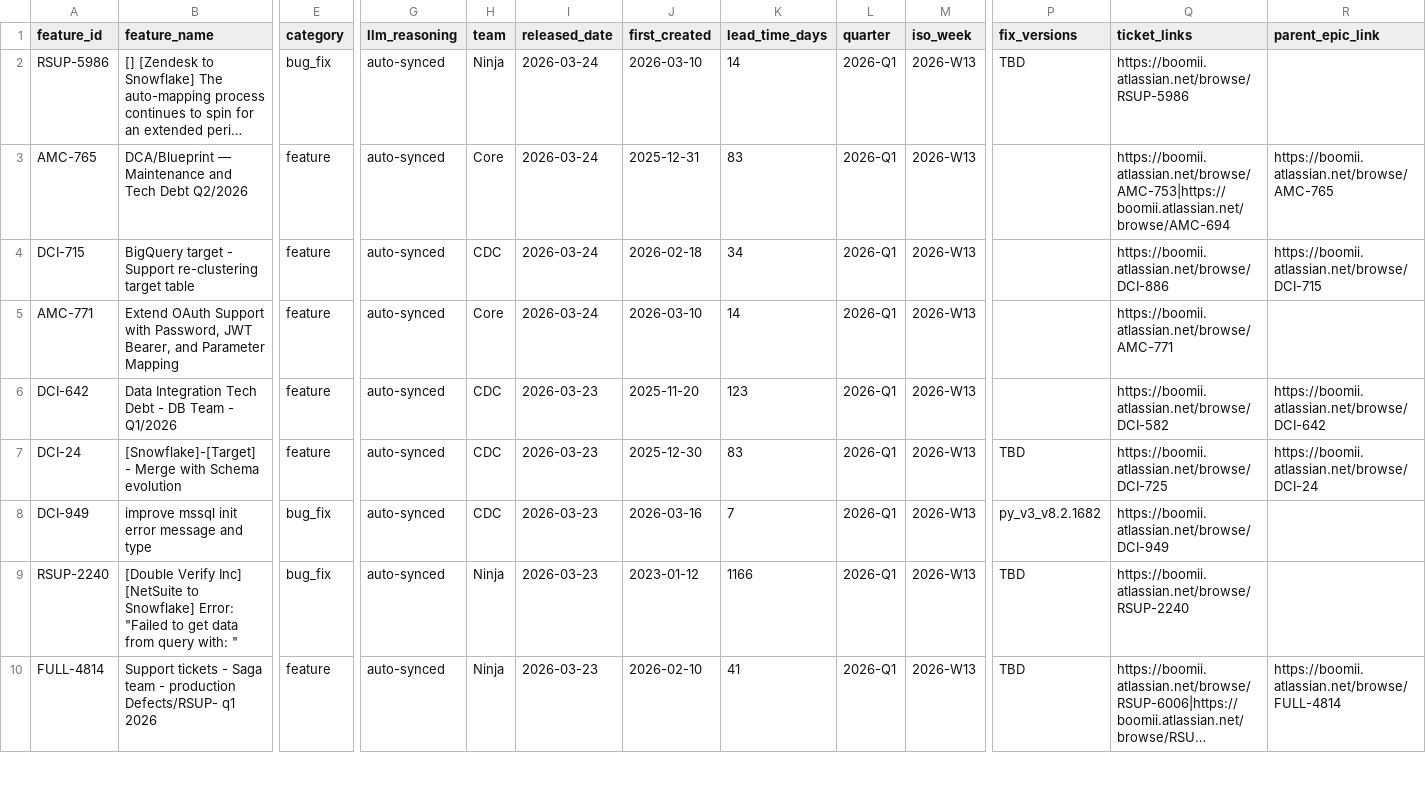
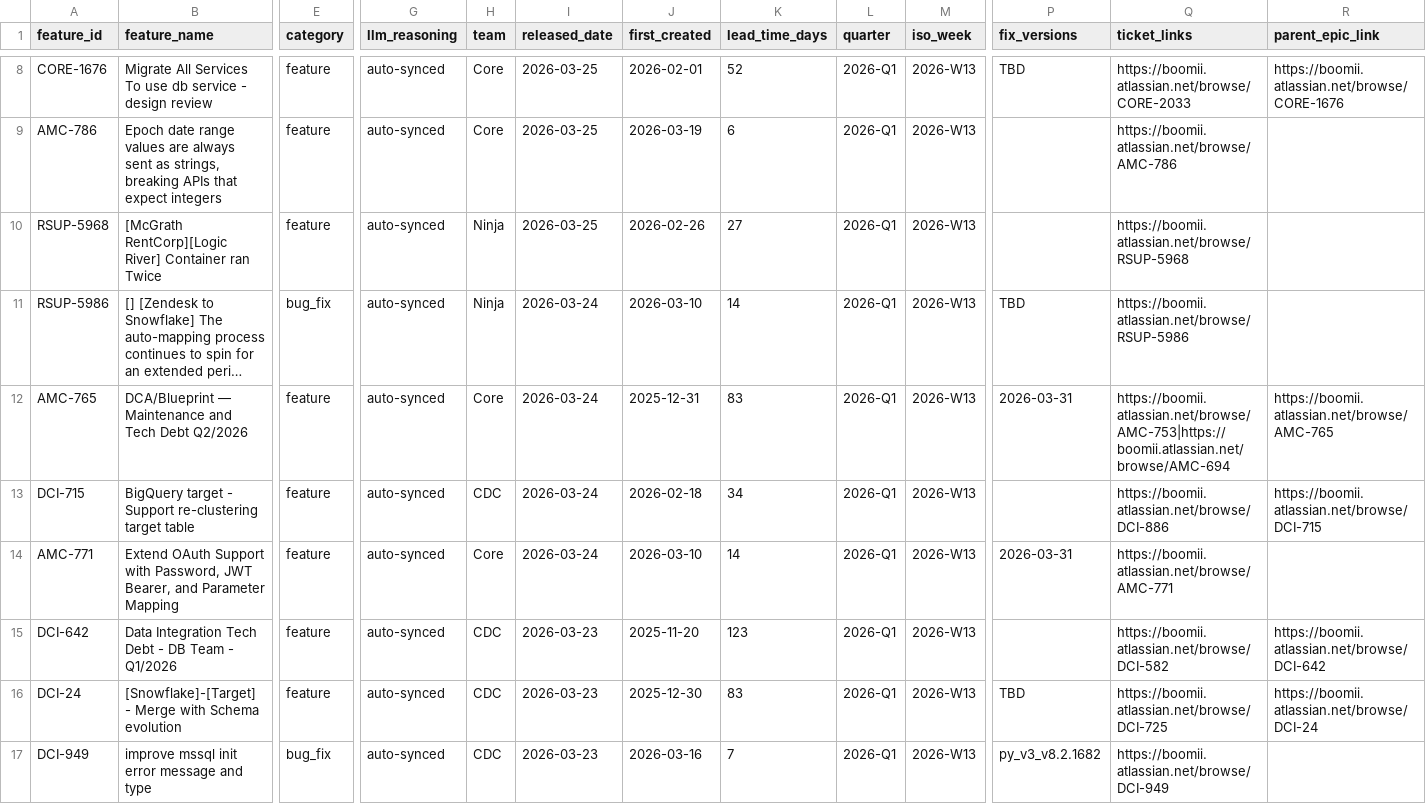
Before and after one commit to RiveryIO/complexity-analyzer, a CSV file: features-released.csv, drawn as a sheet; only a part is shown, gaps mark what is left out; the shorter side is filled out with more unchanged rows; long unchanged cells end in …; addresses are those after the commit; rows hold the shown columns only; the diff covers the shown part only; the diff names each change by its address in the sheet, - before the commit and + after, or states it on an @@ line.

```diff
--- a/features-released.csv
+++ b/features-released.csv
+row 8: CORE-1676 | Migrate All Services To use db service - design review | feature | auto-synced | Core | 2026-03-25 | 2026-02-01 | 52 | 2026-Q1 | 2026-W13 | TBD | https://boomii.atlassian.net/browse/CORE-2033 | https://boomii.atlassian.net/browse/CORE-1676
+row 9: AMC-786 | Epoch date range values are always sent as strings, breaking APIs that expect integers | feature | auto-synced | Core | 2026-03-25 | 2026-03-19 | 6 | 2026-Q1 | 2026-W13 |  | https://boomii.atlassian.net/browse/AMC-786
+row 10: RSUP-5968 | [McGrath RentCorp][Logic River] Container ran Twice | feature | auto-synced | Ninja | 2026-03-25 | 2026-02-26 | 27 | 2026-Q1 | 2026-W13 |  | https://boomii.atlassian.net/browse/RSUP-5968
-P12 (fix_versions): (empty)
+P12 (fix_versions): 2026-03-31
-P14 (fix_versions): (empty)
+P14 (fix_versions): 2026-03-31
```
Also changed, not shown: 6 added rows, 3 removed rows and 9 edited cells elsewhere in this file, 1 other file.
